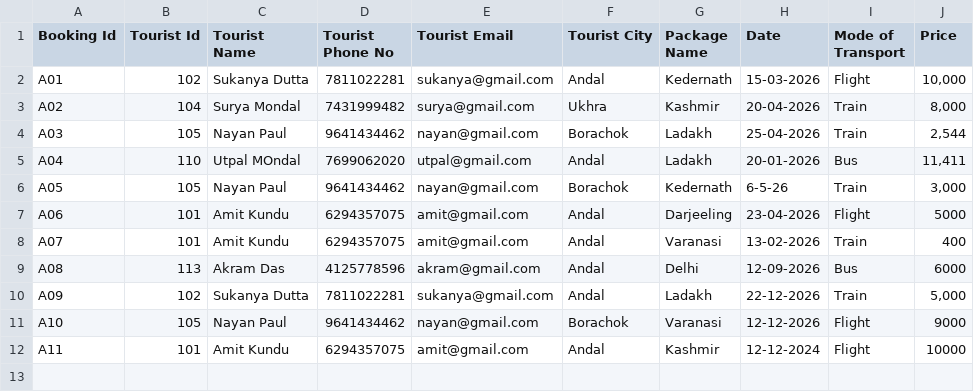
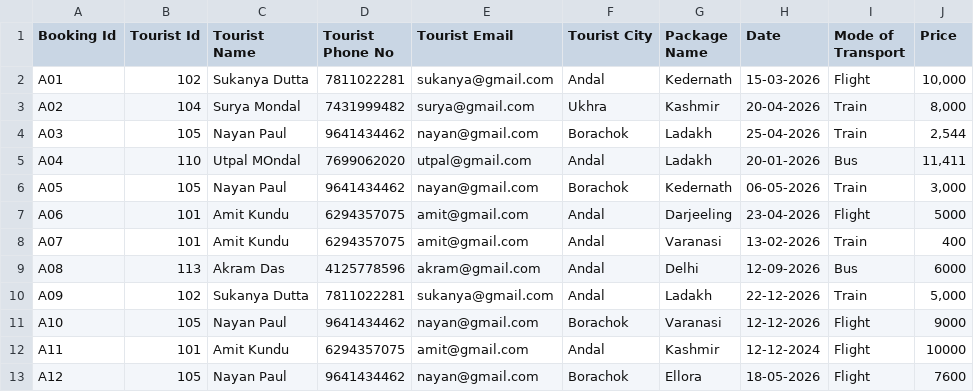
Before and after one commit to Sukanya-Dutta-SD/group-project-python, a CSV file: bookings.csv, drawn as a sheet.

```diff
--- a/bookings.csv
+++ b/bookings.csv
@@ -5,3 +5,3 @@ A03,105,Nayan Paul,9641434462,nayan@gmail.com,Borachok,Ladakh,25-04-2026,Train,"
 A04,110,Utpal MOndal,7699062020,utpal@gmail.com,Andal,Ladakh,20-01-2026,Bus,"11,411"
-A05,105,Nayan Paul,9641434462,nayan@gmail.com,Borachok,Kedernath,6-5-26,Train,"3,000"
+A05,105,Nayan Paul,9641434462,nayan@gmail.com,Borachok,Kedernath,06-05-2026,Train,"3,000"
 A06,101,Amit Kundu,6294357075,amit@gmail.com,Andal,Darjeeling,23-04-2026,Flight,5000
@@ -12 +12,2 @@ A10,105,Nayan Paul,9641434462,nayan@gmail.com,Borachok,Varanasi,12-12-2026,Fligh
 A11,101,Amit Kundu,6294357075,amit@gmail.com,Andal,Kashmir,12-12-2024,Flight,10000
+A12,105,Nayan Paul,9641434462,nayan@gmail.com,Borachok,Ellora,18-05-2026,Flight,7600
```
Also changed, not shown: packages.csv.
